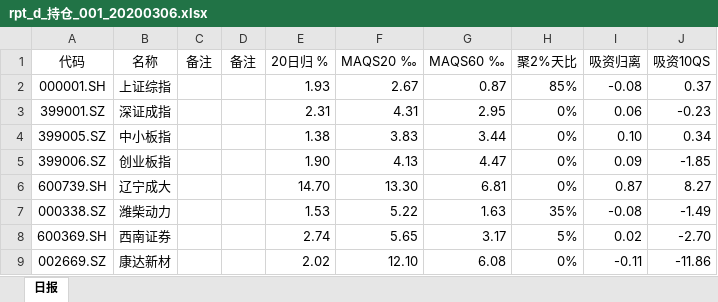
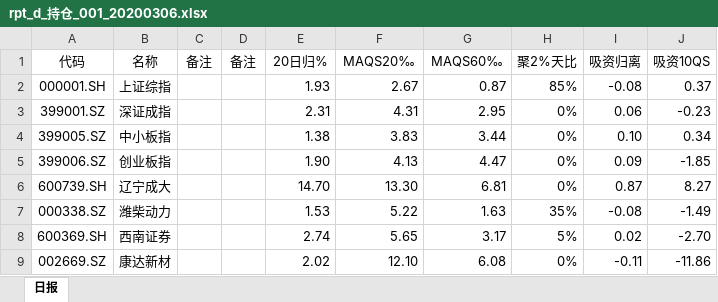
Before and after one commit to TianTian-DouBa/st-board, an Excel workbook: reports/rpt_d_持仓_001_20200306.xlsx, sheet 日报, drawn as a sheet; values as stored, in another font and other column widths than the file's, no borders; the diff names each change by its address in the sheet, - before the commit and + after, or states it on an @@ line.

```diff
--- a/reports/rpt_d_持仓_001_20200306.xlsx (sheet 日报)
+++ b/reports/rpt_d_持仓_001_20200306.xlsx (sheet 日报)
-E1: 20日归 %
+E1: 20日归%
-F1: MAQS20 ‰
+F1: MAQS20‰
-G1: MAQS60 ‰
+G1: MAQS60‰
```
Also changed, not shown: 6 other files.
